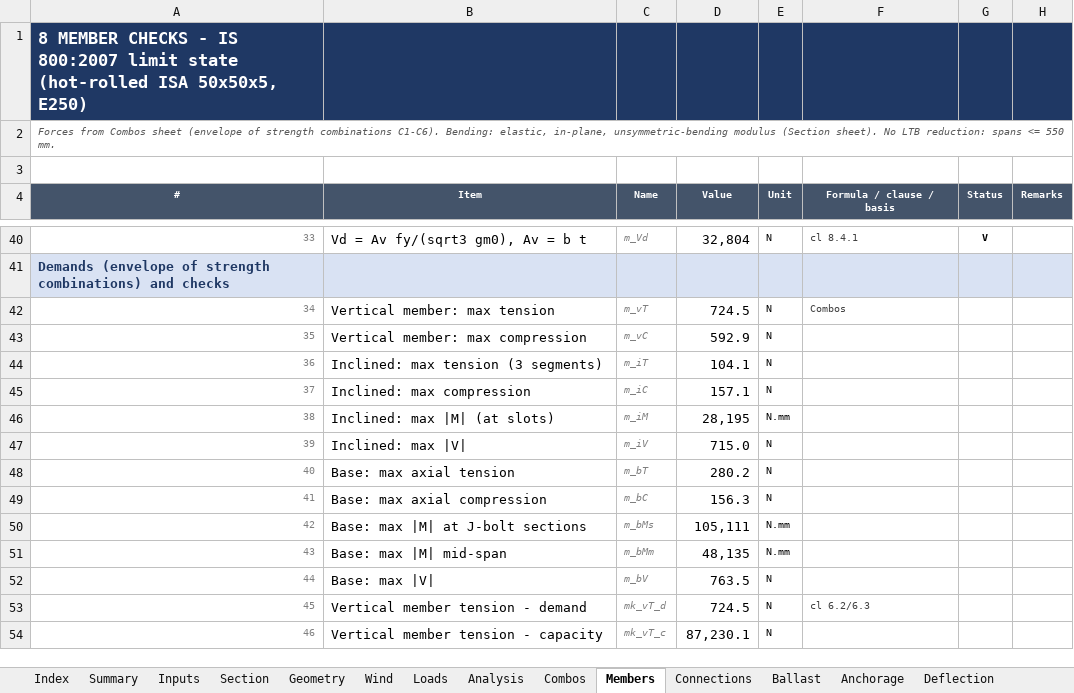
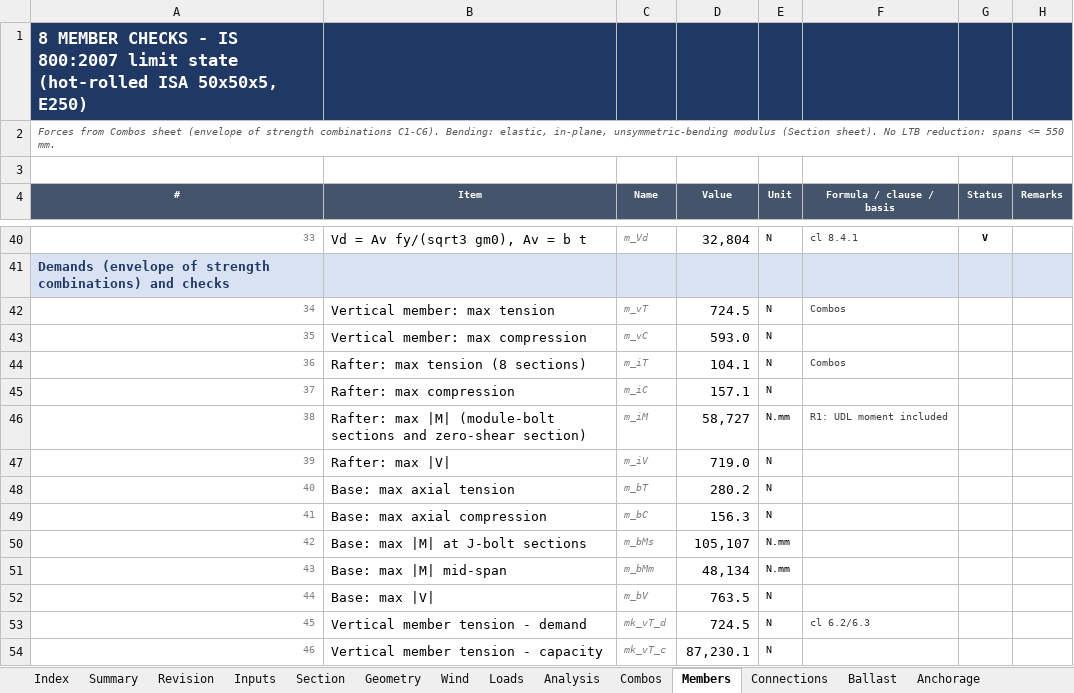
Before and after one commit to atigaddagirish/cdsco-45kw-ballast-mms, an Excel workbook: excel/CDSCO_45kW_Ballast_MMS_Design_Calc.xlsx, sheet Members, drawn as a sheet; only a part is shown, gaps mark what is left out; values as stored, in another font and other column widths than the file's, no borders; conditional formats not drawn; the diff covers the shown part only; the diff names each change by its address in the sheet, - before the commit and + after, or states it on an @@ line.

```diff
--- a/excel/CDSCO_45kW_Ballast_MMS_Design_Calc.xlsx (sheet Members)
+++ b/excel/CDSCO_45kW_Ballast_MMS_Design_Calc.xlsx (sheet Members)
+sheet tab: Revision
-D43 (Value): 592.9
+D43 (Value): 593.0
-B44 (Item): Inclined: max tension (3 segments)
+B44 (Item): Rafter: max tension (8 sections)
-F44 (Formula / clause / basis): (empty)
+F44 (Formula / clause / basis): Combos
-B45 (Item): Inclined: max compression
+B45 (Item): Rafter: max compression
-B46 (Item): Inclined: max |M| (at slots)
+B46 (Item): Rafter: max |M| (module-bolt sections and zero-shear section)
-D46 (Value): 28,195
+D46 (Value): 58,727
-F46 (Formula / clause / basis): (empty)
+F46 (Formula / clause / basis): R1: UDL moment included
-B47 (Item): Inclined: max |V|
+B47 (Item): Rafter: max |V|
-D47 (Value): 715.0
+D47 (Value): 719.0
-D50 (Value): 105,111
+D50 (Value): 105,107
-D51 (Value): 48,135
+D51 (Value): 48,134
```
Also changed, not shown: 6 edited cells elsewhere in this sheet, sheet Combos, sheet Analysis, sheet Geometry, sheet Loads, sheet STAAD_Map, sheet Summary, 7 more sheets, formulas that keep their value, 29 other files.
